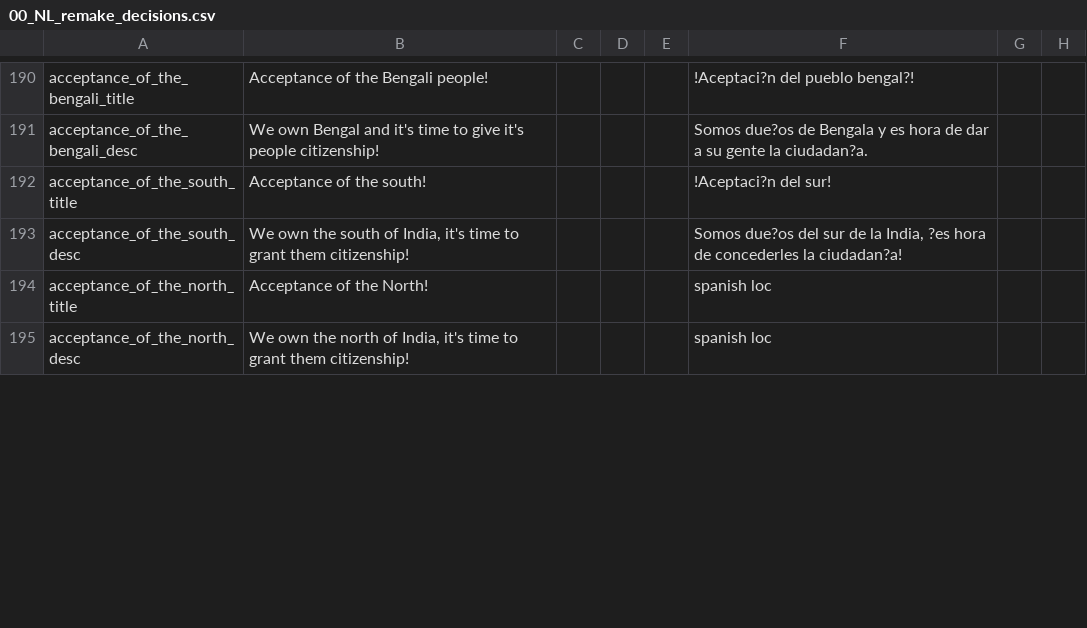
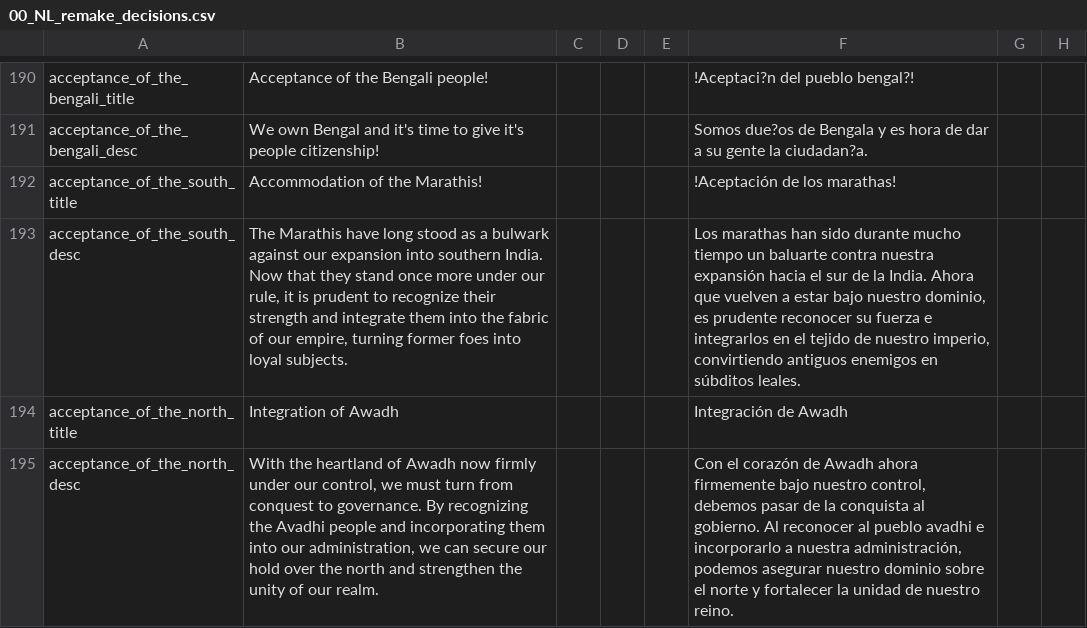
Before and after one commit to rustypower9-max/NLR-Campaignedit-Mapforge-Edits, a CSV file: NLR MapForge Campaign Edits/localisation/00_NL_remake_decisions.csv, drawn as a sheet; only a part is shown, gaps mark what is left out; the diff covers the shown part only; the diff names each change by its address in the sheet, - before the commit and + after, or states it on an @@ line.

```diff
--- a/NLR MapForge Campaign Edits/localisation/00_NL_remake_decisions.csv
+++ b/NLR MapForge Campaign Edits/localisation/00_NL_remake_decisions.csv
-B192: Acceptance of the south!
+B192: Accommodation of the Marathis!
-F192: !Aceptaci?n del sur!
+F192: !Aceptación de los marathas!
-B193: We own the south of India, it's time to grant them citizenship!
+B193: The Marathis have long stood as a bulwark against our expansion into southern India. Now that they stand once more under our rule, it is prudent to recognize their strength and integrate them into the fabric of our empire, turning former foes into loyal subjects.
-F193: Somos due?os del sur de la India, ?es hora de concederles la ciudadan?a!
+F193: Los marathas han sido durante mucho tiempo un baluarte contra nuestra expansión hacia el sur de la India. Ahora que vuelven a estar bajo nuestro dominio, es prudente reconocer su fuerza e integrarlos en el tejido de nuestro imperio, convirtiendo antiguos enemigos en súbditos leales.
-B194: Acceptance of the North!
+B194: Integration of Awadh
-F194: spanish loc
+F194: Integración de Awadh
-B195: We own the north of India, it's time to grant them citizenship!
+B195: With the heartland of Awadh now firmly under our control, we must turn from conquest to governance. By recognizing the Avadhi people and incorporating them into our administration, we can secure our hold over the north and strengthen the unity of our realm.
-F195: spanish loc
+F195: Con el corazón de Awadh ahora firmemente bajo nuestro control, debemos pasar de la conquista al gobierno. Al reconocer al pueblo avadhi e incorporarlo a nuestra administración, podemos asegurar nuestro dominio sobre el norte y fortalecer la unidad de nuestro reino.
```
Also changed, not shown: 10 added rows and 16 edited cells elsewhere in this file, NLR MapForge Campaign Edits/localisation/00_NL_remake_events.csv, NLR MapForge Campaign Edits/localisation/0_HPM_countries.csv, 25 other files.
